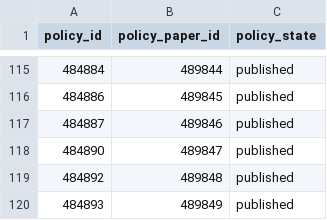
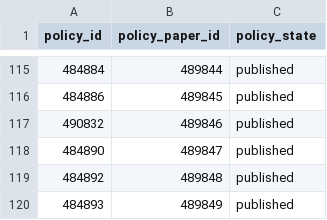
Before and after one commit to rmarrero22/whitehall, a CSV file: lib/data_hygiene/policy_to_paper_mappings.csv, drawn as a sheet; only a part is shown, gaps mark what is left out; the diff covers the shown part only.

Commit message:
Update policy to papper mapping data
A number of policies have been re-editioned since the publications were
generated. This updates the data to reflect the latest published editions and
their mappings to the publications.

```diff
--- a/lib/data_hygiene/policy_to_paper_mappings.csv
+++ b/lib/data_hygiene/policy_to_paper_mappings.csv
@@ -116,3 +116,3 @@ policy_id,policy_paper_id,policy_state
 484886,489845,published
-484887,489846,published
+490832,489846,published
 484890,489847,published
```
Also changed, not shown: 7 edited cells elsewhere in this file.
